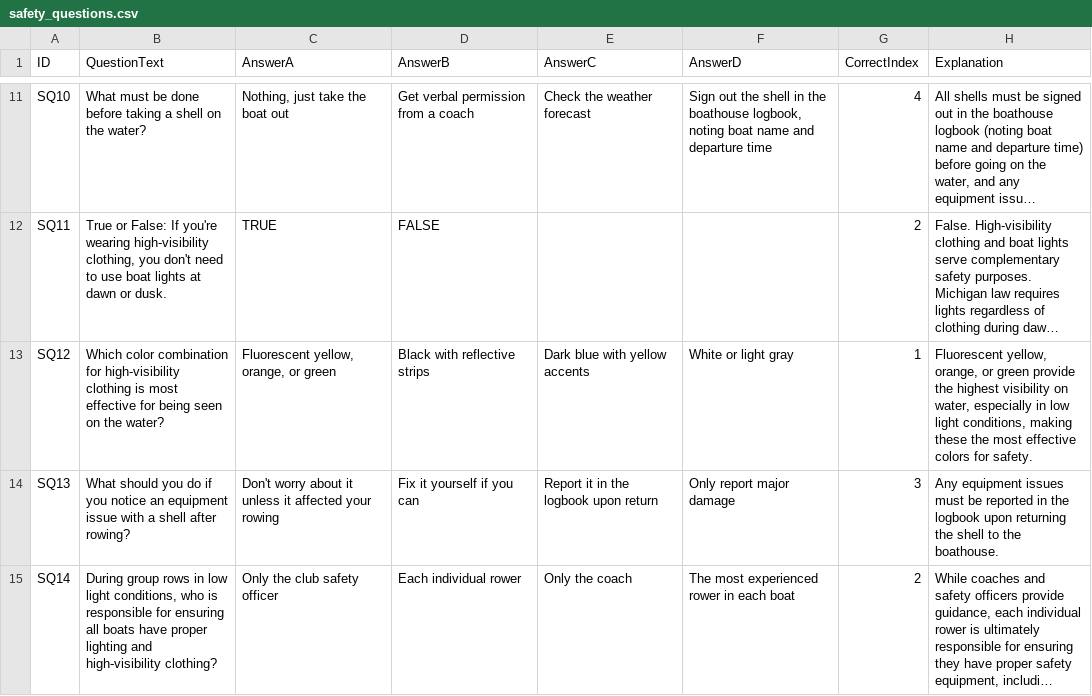
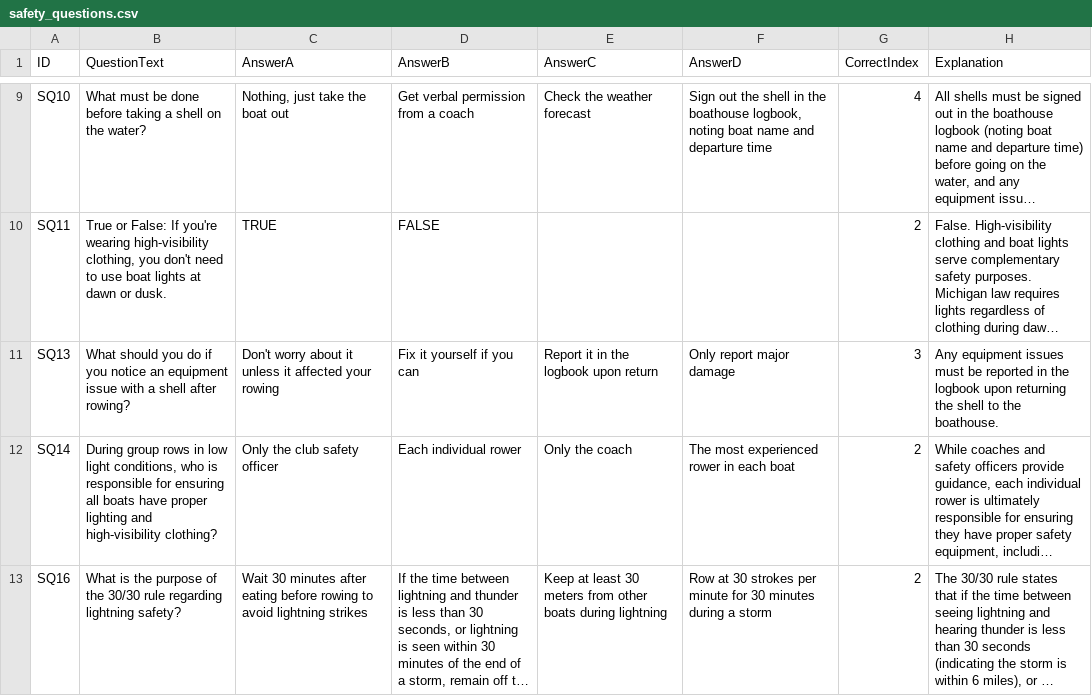
Before and after one commit to ilarsf/aarc_lts, a CSV file: resources/safety_questions.csv, drawn as a sheet; only a part is shown, gaps mark what is left out; the shorter side is filled out with more unchanged rows; long unchanged cells end in …; the diff covers the shown part only; the diff names each change by its address in the sheet, - before the commit and + after, or states it on an @@ line.

Commit message:
Update safety_questions.csv

```diff
--- a/resources/safety_questions.csv
+++ b/resources/safety_questions.csv
-row 13: SQ12 | Which color combination for high-visibility clothing is most effective for being seen on the water? | Fluorescent yellow, orange, or green | Black with reflective strips | Dark blue with yellow accents | White or light gray | 1 | Fluorescent yellow, orange, or green provide the highest visibility on water, especially in low light conditions, making these the most effective colors for safety.
```
Also changed, not shown: 4 removed rows elsewhere in this file.
